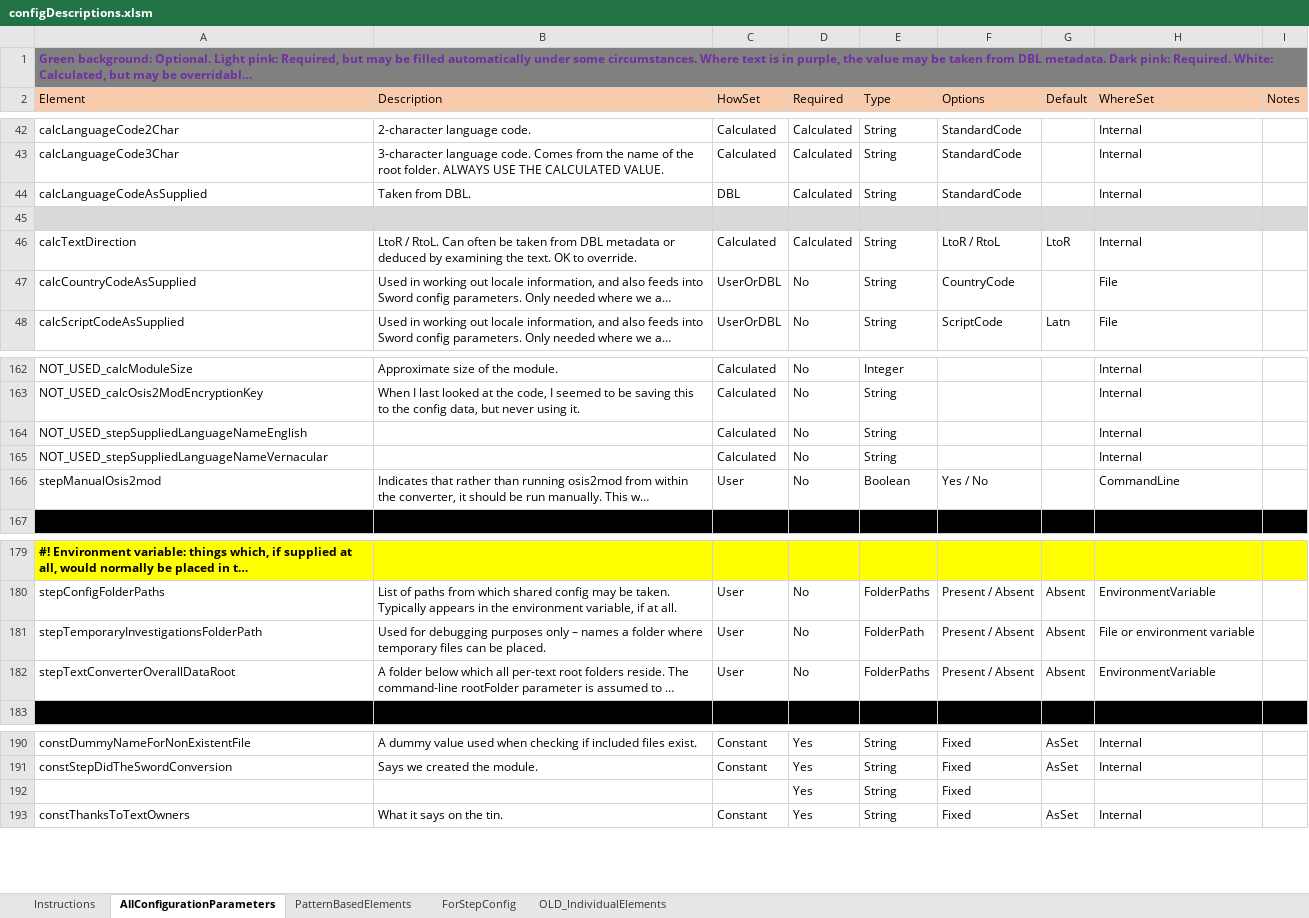
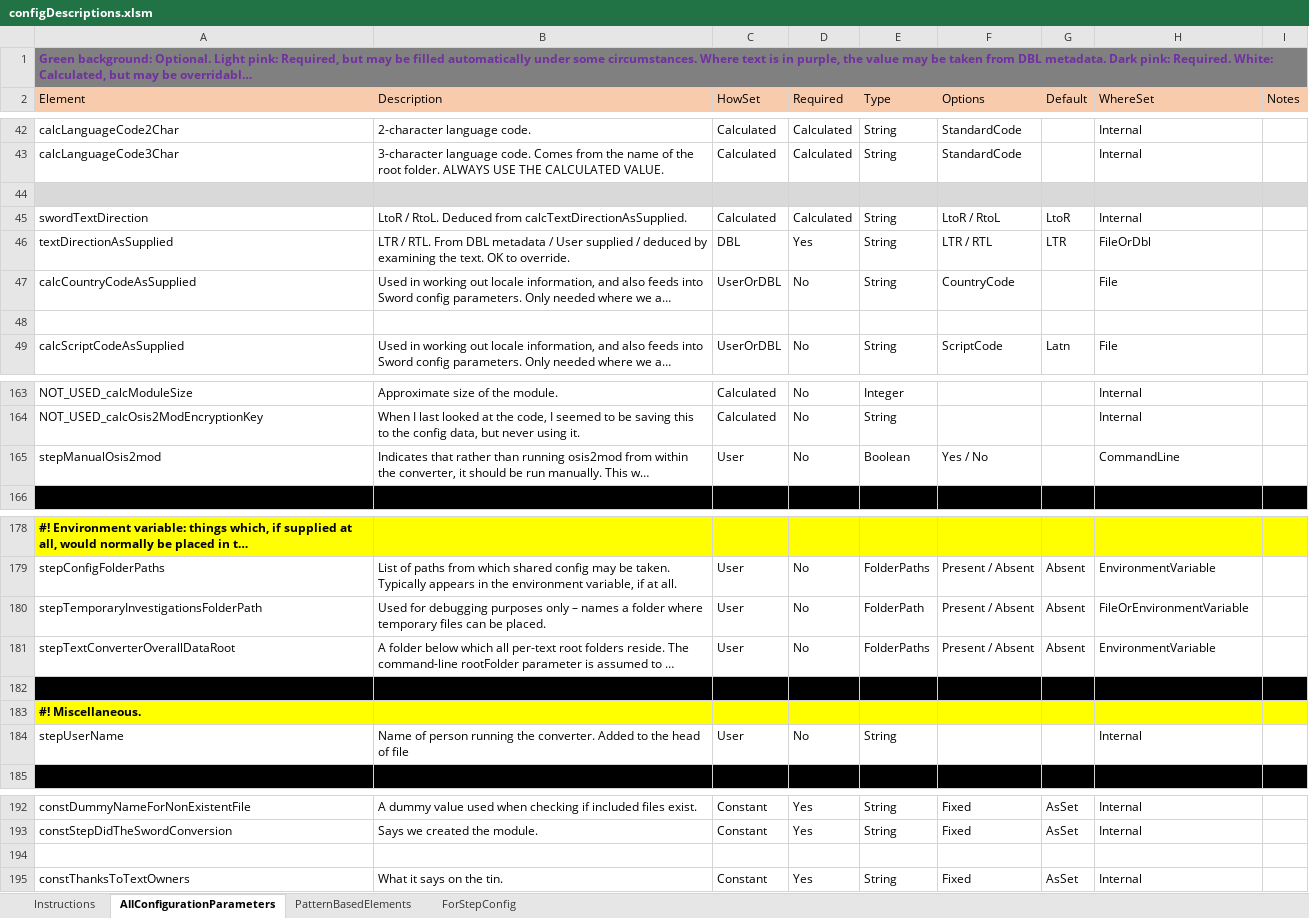
Before and after one commit to jamieStep/StepTextConversion, an Excel workbook: Support/configDescriptions.xlsm, sheet AllConfigurationParameters, drawn as a sheet; only a part is shown, gaps mark what is left out; long unchanged cells end in …; values as stored, in another font and other column widths than the file's, no borders; charts and pictures and conditional formats not drawn; removed rows and columns are numbered as before the commit, all else as after; the diff covers the shown part only; the diff names each change by its address in the sheet, - before the commit and + after, or states it on an @@ line.

```diff
--- a/Support/configDescriptions.xlsm (sheet AllConfigurationParameters)
+++ b/Support/configDescriptions.xlsm (sheet AllConfigurationParameters)
-sheet tab: OLD_IndividualElements
-row 44: calcLanguageCodeAsSupplied | Taken from DBL. | DBL | Calculated | String | StandardCode |  | Internal
-A45 (Element): calcTextDirection
+A45 (Element): swordTextDirection
-B45 (Description): …/ RtoL. Can often be taken from DBL metadata or deduced by examining the text. OK to override.
+B45 (Description): …/ RtoL. Deduced from calcTextDirectionAsSupplied.
+row 46: textDirectionAsSupplied | LTR / RTL. From DBL metadata / User supplied / deduced by examining the text. OK to override. | DBL | Yes | String | LTR / RTL | LTR | FileOrDbl
+row 48: (empty)
-row 164: NOT_USED_stepSuppliedLanguageNameEnglish |  | Calculated | No | String |  |  | Internal
-row 165: NOT_USED_stepSuppliedLanguageNameVernacular |  | Calculated | No | String |  |  | Internal
-H180 (WhereSet): File or environment variable
+H180 (WhereSet): FileOrEnvironmentVariable
+row 182: (empty)
+row 183: #! Miscellaneous.
+row 184: stepUserName | Name of person running the converter. Added to the head of file | User | No | String |  |  | Internal
-row 194:  |  |  | Yes | String | Fixed
+row 194: (empty)
```
Also changed, not shown: 2 edited cells elsewhere in this sheet, sheet ForStepConfig, sheet Instructions, charts or pictures, Miscellaneous/Chronology/STEPBible Chronology - development of Report & Sidebar.xlsx, 28 other files.
